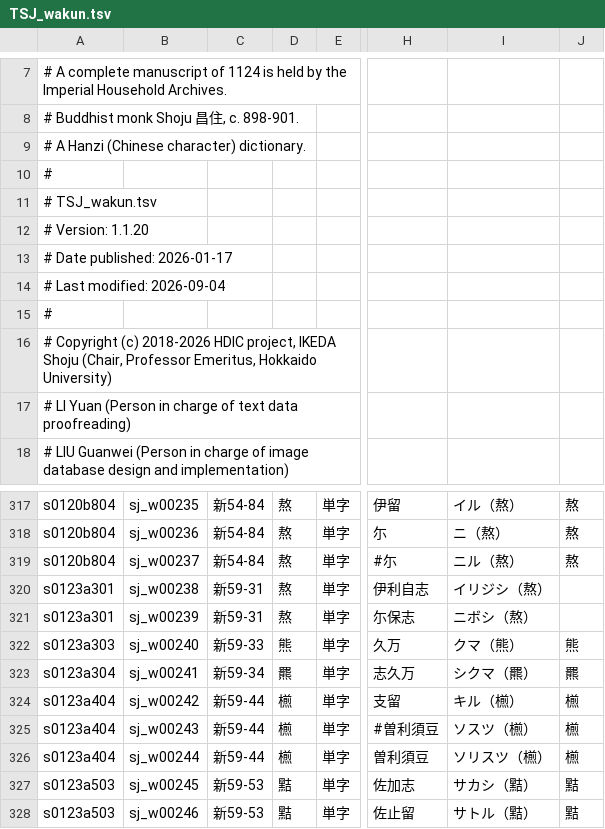
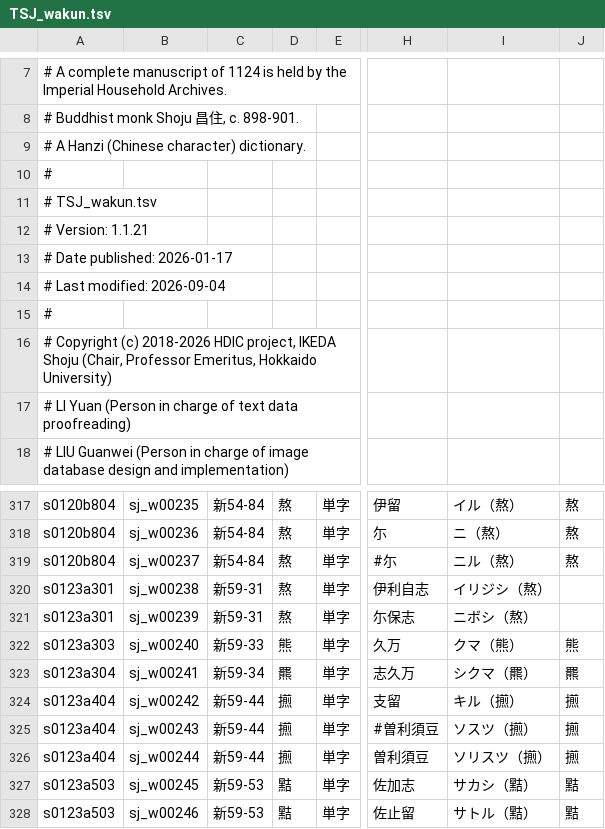
Before and after one commit to shikeda/HDIC, a TSV file: TSJ_wakun.tsv, drawn as a sheet; only a part is shown, gaps mark what is left out; the diff names each change by its address in the sheet, - before the commit and + after, or states it on an @@ line.

```diff
--- a/TSJ_wakun.tsv
+++ b/TSJ_wakun.tsv
-A12: # Version: 1.1.20
+A12: # Version: 1.1.21
-D324:D326: 𣜭
+D324:D326: 𢶕
-I324: キル（𣜭）
+I324: キル（𢶕）
-J324:J326: 𣜭
+J324:J326: 𢶕
-I325: ソスツ（𣜭）
+I325: ソスツ（𢶕）
-I326: ソリスツ（𣜭）
+I326: ソリスツ（𢶕）
```
Also changed, not shown: 2 other files.
